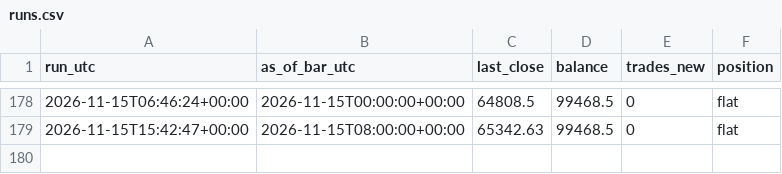
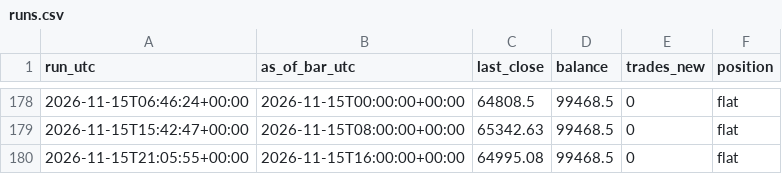
Before and after one commit to kunjancollective/troid, a CSV file: backtest/runs.csv, drawn as a sheet; only a part is shown, gaps mark what is left out; the diff names each change by its address in the sheet, - before the commit and + after, or states it on an @@ line.

```diff
--- a/backtest/runs.csv
+++ b/backtest/runs.csv
+row 180: 2026-11-15T21:05:55+00:00 | 2026-11-15T16:00:00+00:00 | 64995.08 | 99468.5 | 0 | flat
```
Also changed, not shown: backtest/data/live_4h.csv, 5 other files.
